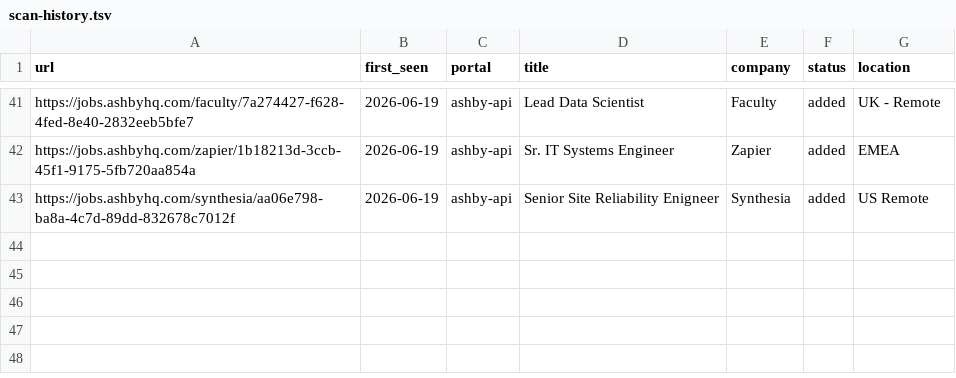
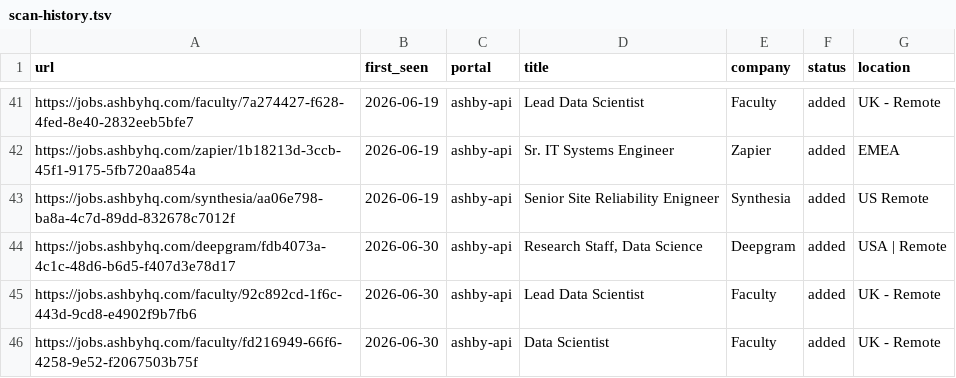
Before and after one commit to Huve14/Career-UI, a TSV file: data/scan-history.tsv, drawn as a sheet; only a part is shown, gaps mark what is left out.

```diff
--- a/data/scan-history.tsv
+++ b/data/scan-history.tsv
@@ -43 +43,4 @@ https://jobs.ashbyhq.com/zapier/1b18213d-3ccb-45f1-9175-5fb720aa854a	2026-06-19
 https://jobs.ashbyhq.com/synthesia/aa06e798-ba8a-4c7d-89dd-832678c7012f	2026-06-19	ashby-api	Senior Site Reliability Enigneer	Synthesia	added	US Remote
+https://jobs.ashbyhq.com/deepgram/fdb4073a-4c1c-48d6-b6d5-f407d3e78d17	2026-06-30	ashby-api	Research Staff, Data Science	Deepgram	added	USA | Remote
+https://jobs.ashbyhq.com/faculty/92c892cd-1f6c-443d-9cd8-e4902f9b7fb6	2026-06-30	ashby-api	Lead Data Scientist 	Faculty	added	UK - Remote
+https://jobs.ashbyhq.com/faculty/fd216949-66f6-4258-9e52-f2067503b75f	2026-06-30	ashby-api	Data Scientist 	Faculty	added	UK - Remote
```
Also changed, not shown: 1 other file.
